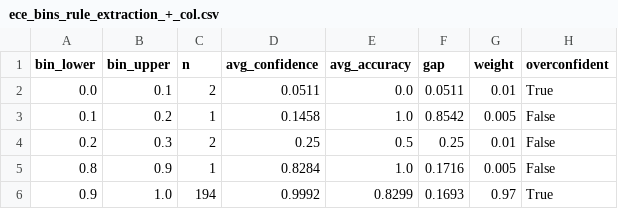
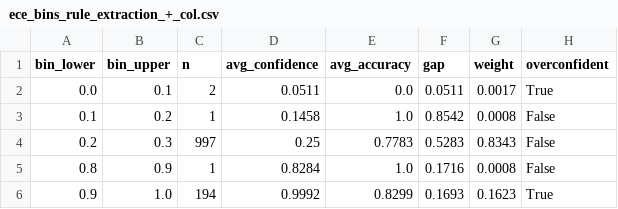
Before and after one commit to luisakaczmarek/reducing_generation_stage_errors_legal_rag_systems, a CSV file: results/few_shot/ece_bins_rule_extraction_+_col.csv, drawn as a sheet.

```diff
--- a/results/few_shot/ece_bins_rule_extraction_+_col.csv
+++ b/results/few_shot/ece_bins_rule_extraction_+_col.csv
@@ -1,6 +1,6 @@
 bin_lower,bin_upper,n,avg_confidence,avg_accuracy,gap,weight,overconfident
-0.0,0.1,2,0.0511,0.0,0.0511,0.01,True
-0.1,0.2,1,0.1458,1.0,0.8542,0.005,False
-0.2,0.3,2,0.25,0.5,0.25,0.01,False
-0.8,0.9,1,0.8284,1.0,0.1716,0.005,False
-0.9,1.0,194,0.9992,0.8299,0.1693,0.97,True
+0.0,0.1,2,0.0511,0.0,0.0511,0.0017,True
+0.1,0.2,1,0.1458,1.0,0.8542,0.0008,False
+0.2,0.3,997,0.25,0.7783,0.5283,0.8343,False
+0.8,0.9,1,0.8284,1.0,0.1716,0.0008,False
+0.9,1.0,194,0.9992,0.8299,0.1693,0.1623,True
```
Also changed, not shown: results/few_shot/ece_bins_answer_verification.csv, results/few_shot/ece_bins_negative_elimination.csv, 13 other files.
